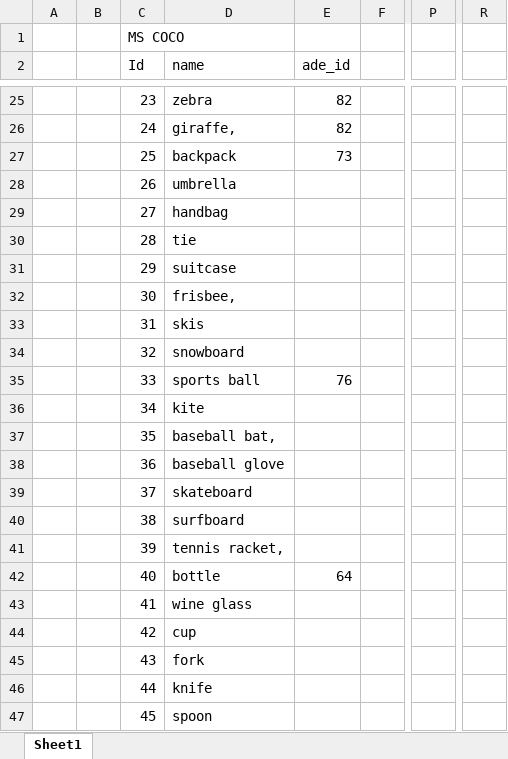
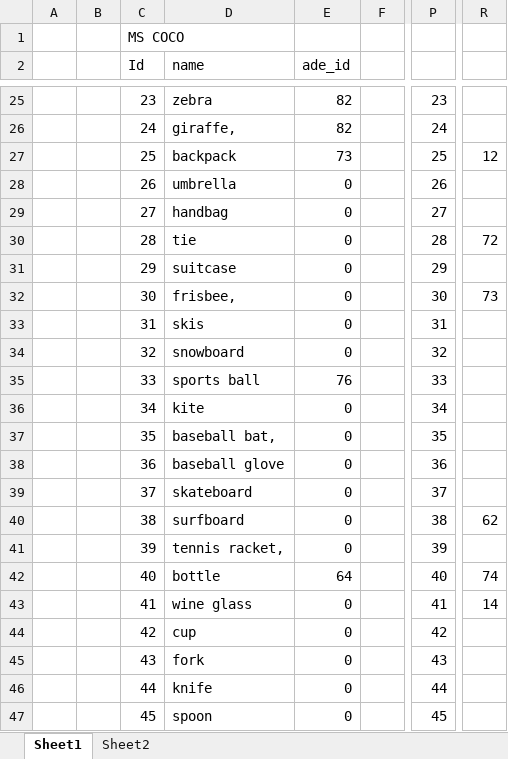
Before and after one commit to 13952522076/mmdetection, an Excel workbook: category.xlsx, sheet Sheet1, drawn as a sheet; only a part is shown, gaps mark what is left out; values as stored, in another font and other column widths than the file's, no cell formats; the diff covers the shown part only; the diff names each change by its address in the sheet, - before the commit and + after, or states it on an @@ line.

```diff
--- a/category.xlsx (sheet Sheet1)
+++ b/category.xlsx (sheet Sheet1)
+sheet tab: Sheet2
-P25: (empty)
+P25: 23
-P26: (empty)
+P26: 24
-P27: (empty)
+P27: 25
-R27: (empty)
+R27: 12
-E28:E34 (ade_id): (empty)
+E28:E34 (ade_id): 0
-P28: (empty)
+P28: 26
-P29: (empty)
+P29: 27
-P30: (empty)
+P30: 28
-R30: (empty)
+R30: 72
-P31: (empty)
+P31: 29
-P32: (empty)
+P32: 30
-R32: (empty)
+R32: 73
-P33: (empty)
+P33: 31
-P34: (empty)
+P34: 32
-P35: (empty)
+P35: 33
-E36:E41 (ade_id): (empty)
+E36:E41 (ade_id): 0
-P36: (empty)
+P36: 34
-P37: (empty)
+P37: 35
-P38: (empty)
+P38: 36
-P39: (empty)
+P39: 37
-P40: (empty)
+P40: 38
-R40: (empty)
+R40: 62
-P41: (empty)
+P41: 39
-P42: (empty)
+P42: 40
-R42: (empty)
+R42: 74
-E43:E47 (ade_id): (empty)
+E43:E47 (ade_id): 0
-P43: (empty)
+P43: 41
-R43: (empty)
+R43: 14
-P44: (empty)
+P44: 42
-P45: (empty)
+P45: 43
-P46: (empty)
+P46: 44
-P47: (empty)
+P47: 45
```
Also changed, not shown: 114 edited cells elsewhere in this sheet, cell formats, 2 other files.
